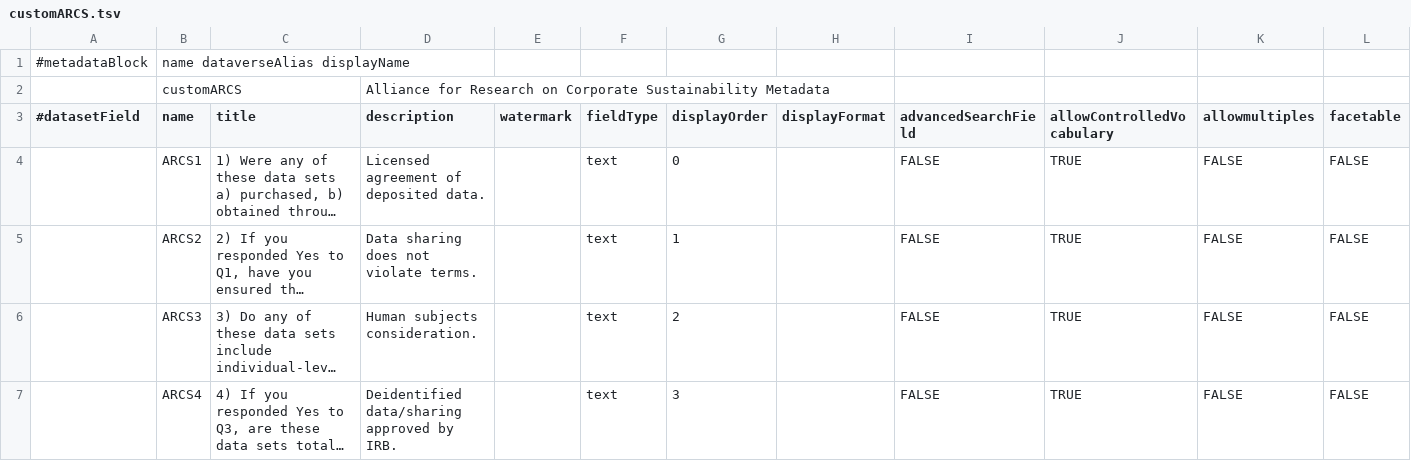
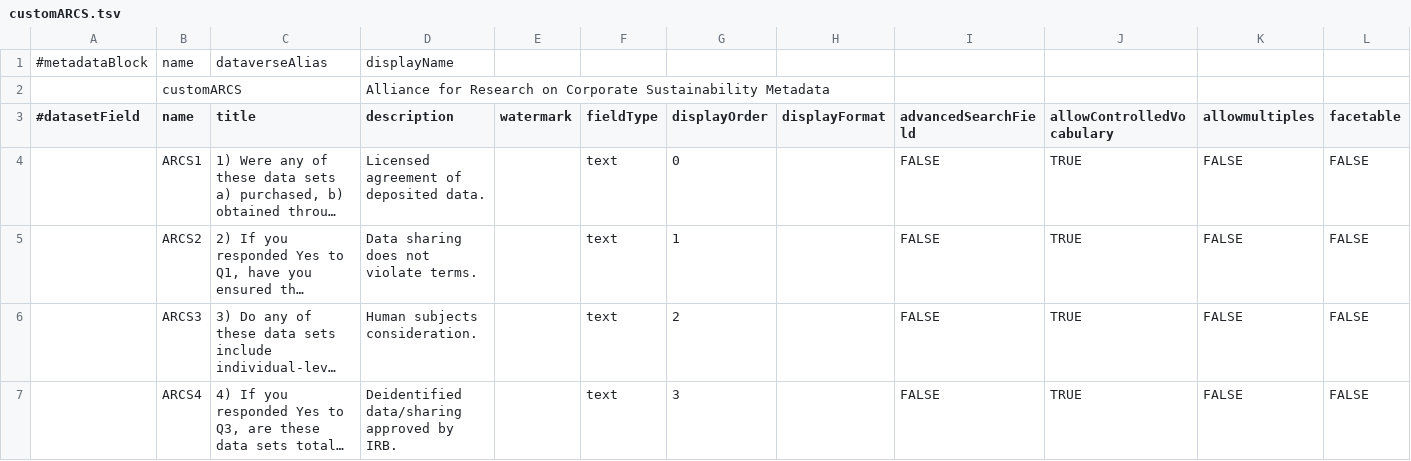
Before and after one commit to IQSS/dataverse, a TSV file: scripts/api/data/metadatablocks/customARCS.tsv, drawn as a sheet; only a part is shown; long unchanged cells end in …; removed rows and columns are numbered as before the commit, all else as after; rows hold the shown columns only; the diff names each change by its address in the sheet, - before the commit and + after, or states it on an @@ line.

```diff
--- a/scripts/api/data/metadatablocks/customARCS.tsv
+++ b/scripts/api/data/metadatablocks/customARCS.tsv
-row 1: #metadataBlock | name dataverseAlias displayName
+row 1: #metadataBlock | name | dataverseAlias | displayName
```
Also changed, not shown: scripts/api/data/metadatablocks/customGSD.tsv, scripts/api/data/metadatablocks/customPSRI.tsv.
